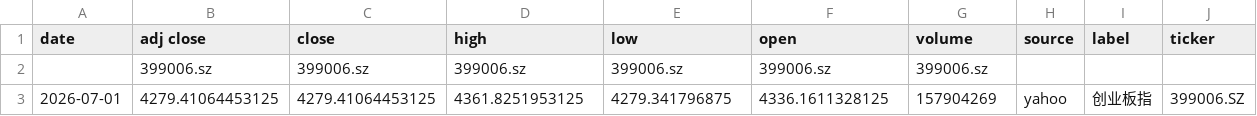
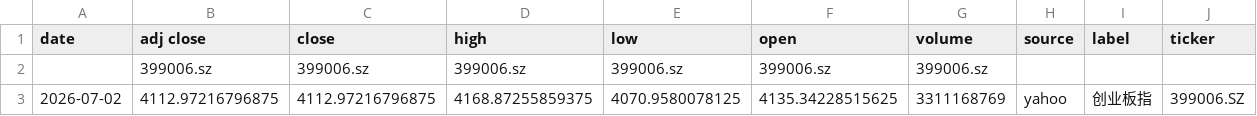
Before and after one commit to zid036116-ship-it/-10.16, a CSV file: docs/indices/创业板指.csv, drawn as a sheet; removed rows and columns are numbered as before the commit, all else as after; the diff names each change by its address in the sheet, - before the commit and + after, or states it on an @@ line.

```diff
--- a/docs/indices/创业板指.csv
+++ b/docs/indices/创业板指.csv
-row 3: 2026-07-01 | 4279.41064453125 | 4279.41064453125 | 4361.8251953125 | 4279.341796875 | 4336.1611328125 | 157904269 | yahoo | 创业板指 | 399006.SZ
+row 3: 2026-07-02 | 4112.97216796875 | 4112.97216796875 | 4168.87255859375 | 4070.9580078125 | 4135.34228515625 | 3311168769 | yahoo | 创业板指 | 399006.SZ
```
Also changed, not shown: docs/indices/上证指数.csv, docs/indices/沪深300.csv, 2 other files.
